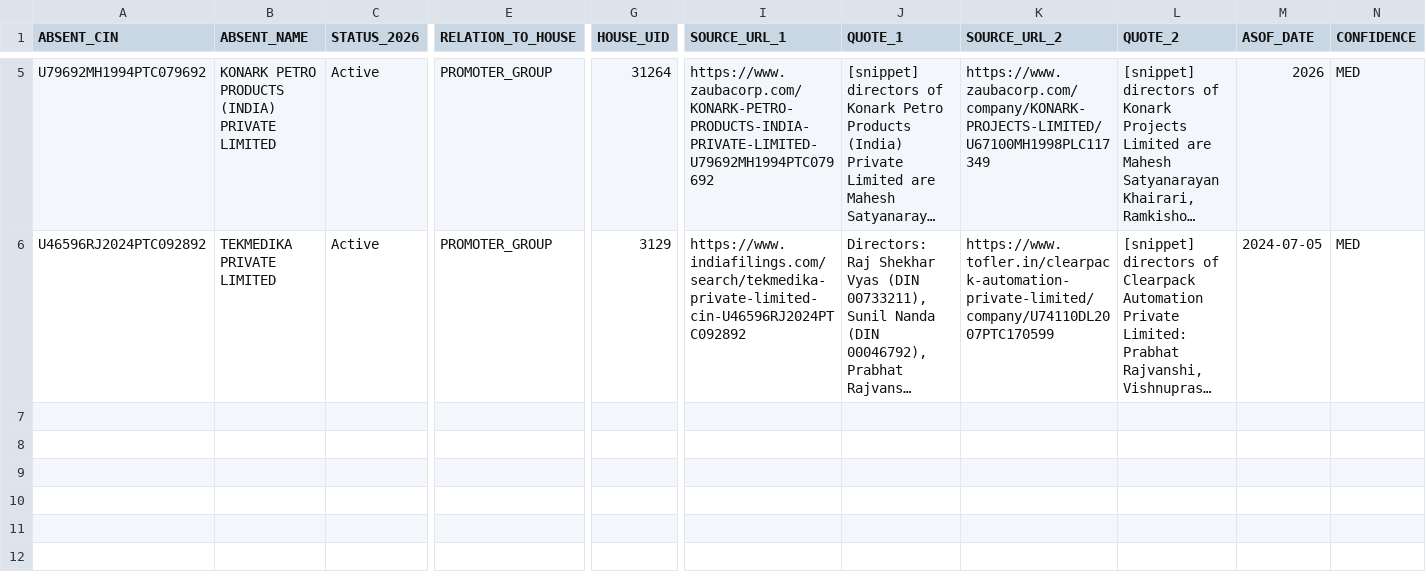
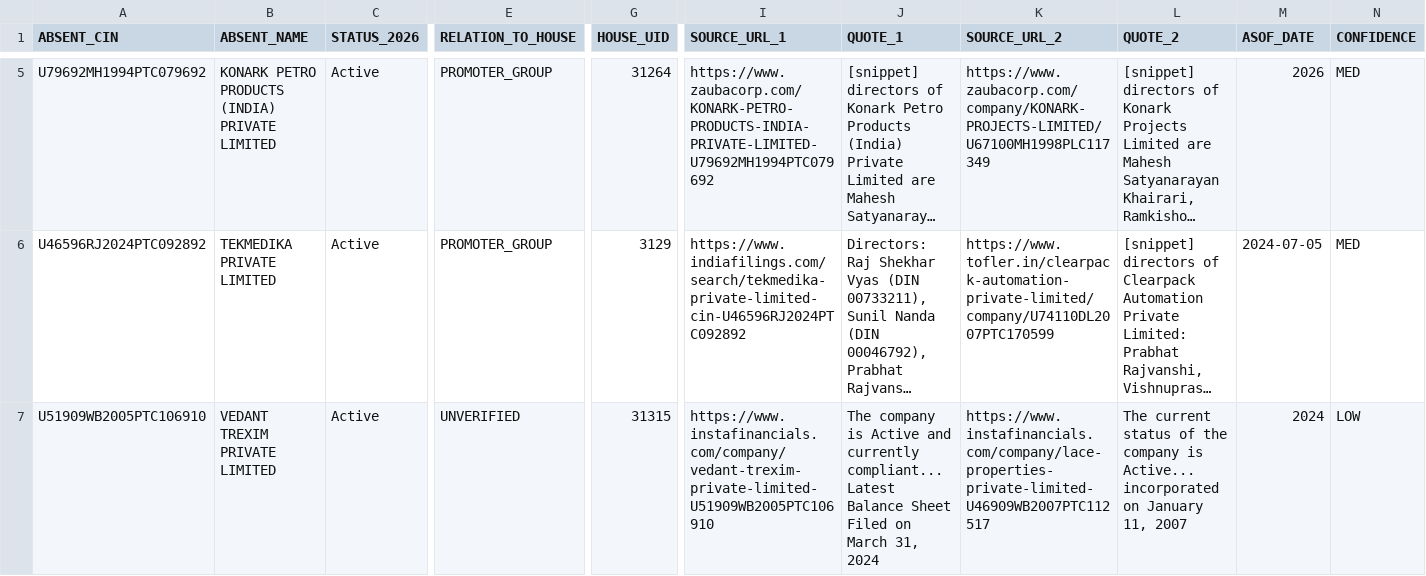
Before and after one commit to pavithra610-cell/claude, a CSV file: A3_ABSENT_LANE/cloud_blocks/BLOCK037_OUTPUT.csv, drawn as a sheet; only a part is shown, gaps mark what is left out; long unchanged cells end in …; rows hold the shown columns only; the diff covers the shown part only; the diff names each change by its address in the sheet, - before the commit and + after, or states it on an @@ line.

```diff
--- a/A3_ABSENT_LANE/cloud_blocks/BLOCK037_OUTPUT.csv
+++ b/A3_ABSENT_LANE/cloud_blocks/BLOCK037_OUTPUT.csv
+row 7: U51909WB2005PTC106910 | VEDANT TREXIM PRIVATE LIMITED | Active | UNVERIFIED | 31315 | https://www.instafinancials.com/company/vedant-trexim-private-limited-U51909WB2005PTC106910 | The company is Active and currently compliant... Latest Balance Sheet Filed on March 31, 2024 | https://www.instafinancials.com/company/lace-properties-private-limited-U46909WB2007PTC112517 | The current status of the company is Active... incorporated on January 11, 2007 | 2024 | LOW
```
Also changed, not shown: 3 added rows elsewhere in this file, A3_ABSENT_LANE/cloud_blocks/BLOCK033_OUTPUT.csv, A3_ABSENT_LANE/cloud_blocks/BLOCK035_OUTPUT.csv, 5 other files.
